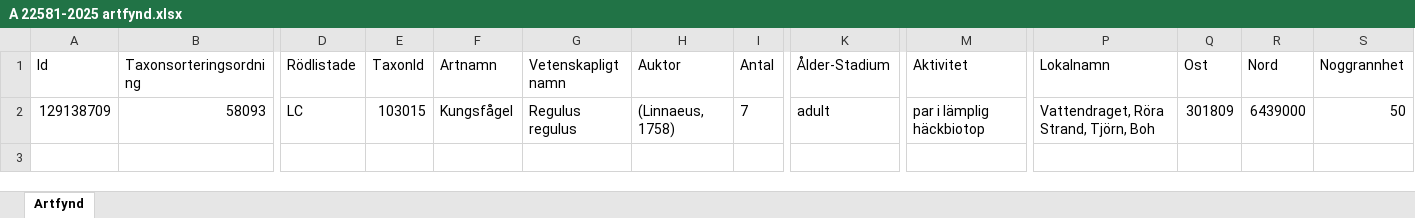
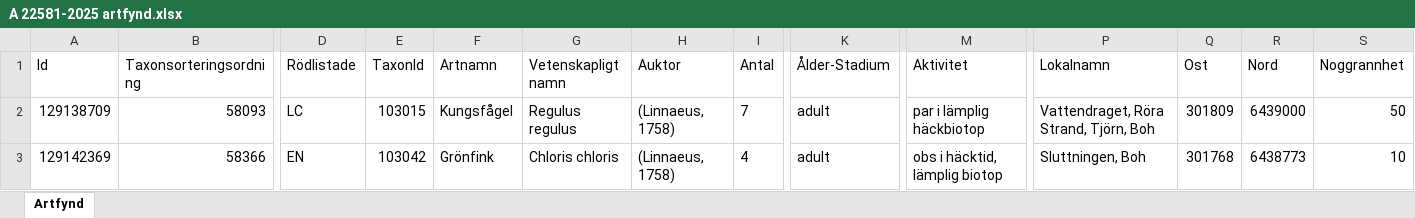
Before and after one commit to klasma/Logging_1419, an Excel workbook: artfynd/A 22581-2025 artfynd.xlsx, sheet Artfynd, drawn as a sheet; only a part is shown, gaps mark what is left out; values as stored, in another font and other column widths than the file's, no borders; rows hold the shown columns only; the diff names each change by its address in the sheet, - before the commit and + after, or states it on an @@ line.

```diff
--- a/artfynd/A 22581-2025 artfynd.xlsx (sheet Artfynd)
+++ b/artfynd/A 22581-2025 artfynd.xlsx (sheet Artfynd)
+row 3: 129142369 | 58366 | EN | 103042 | Grönfink | Chloris chloris | (Linnaeus, 1758) | 4 | adult | obs i häcktid, lämplig biotop | Sluttningen, Boh | 301768 | 6438773 | 10
```
Also changed, not shown: Översikt TJÖRN.xlsx, 7 other files.
